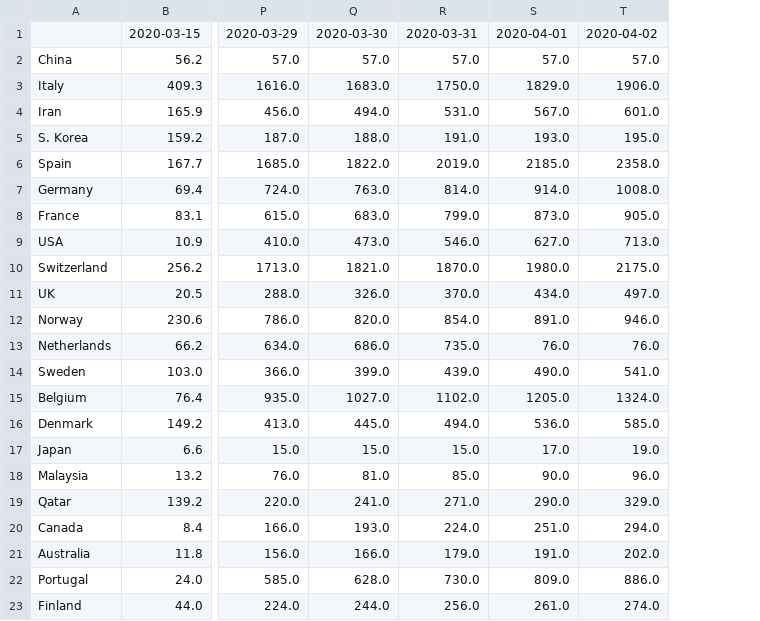
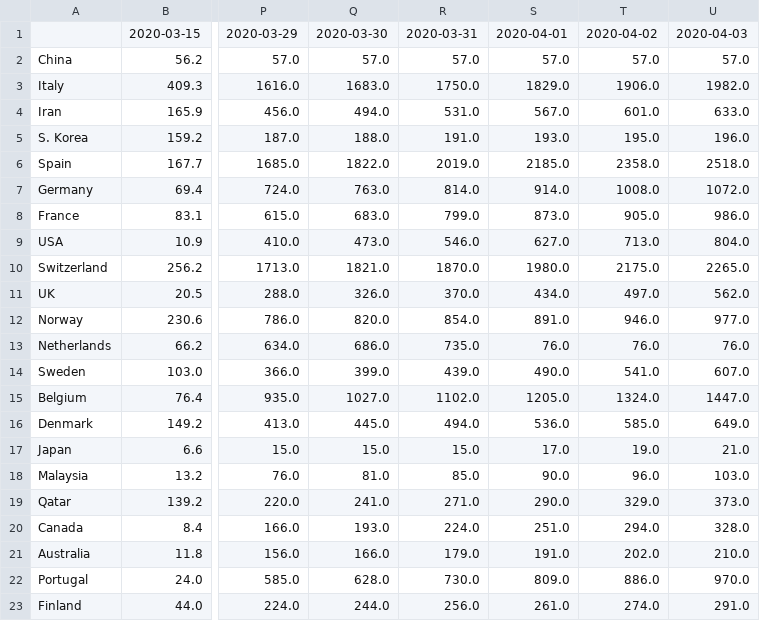
Before and after one commit to alussana/covidbot, a TSV file: covid_cases_1M_pop.tsv, drawn as a sheet; only a part is shown, gaps mark what is left out; the diff names each change by its address in the sheet, - before the commit and + after, or states it on an @@ line.

```diff
--- a/covid_cases_1M_pop.tsv
+++ b/covid_cases_1M_pop.tsv
+column U, rows 1-23: 2020-04-03 | 57.0 | 1982.0 | 633.0 | 196.0 | 2518.0 | 1072.0 | 986.0 | 804.0 | 2265.0 | 562.0 | 977.0 | 76.0 | 607.0 | 1447.0 | 649.0 | 21.0 | 103.0 | 373.0 | 328.0 | 210.0 | 970.0 | 291.0
```
Also changed, not shown: covid_death_rate.tsv, covid_total_cases.tsv, 7 other files.
